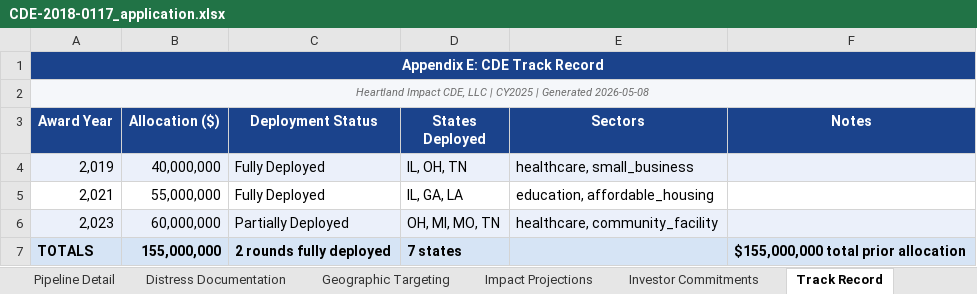
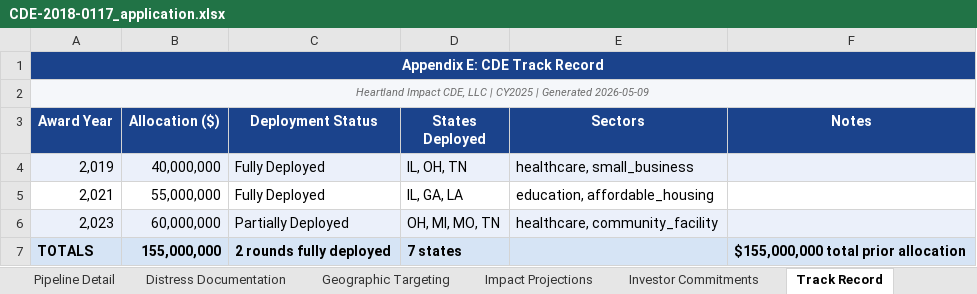
Before and after one commit to Jaypatel1511/nmtc-application-builder, an Excel workbook: examples/sample_output/CDE-2018-0117_application.xlsx, sheet Track Record, drawn as a sheet; values as stored, in another font and other column widths than the file's, no borders; the diff names each change by its address in the sheet, - before the commit and + after, or states it on an @@ line.

```diff
--- a/examples/sample_output/CDE-2018-0117_application.xlsx (sheet Track Record)
+++ b/examples/sample_output/CDE-2018-0117_application.xlsx (sheet Track Record)
-A2 (Award Year): …| Generated 2026-05-08
+A2 (Award Year): …| Generated 2026-05-09
```
Also changed, not shown: sheet Summary Dashboard, sheet Investor Commitments, sheet Geographic Targeting, sheet Impact Projections, sheet Distress Documentation, sheet Pipeline Detail, 11 other files.
